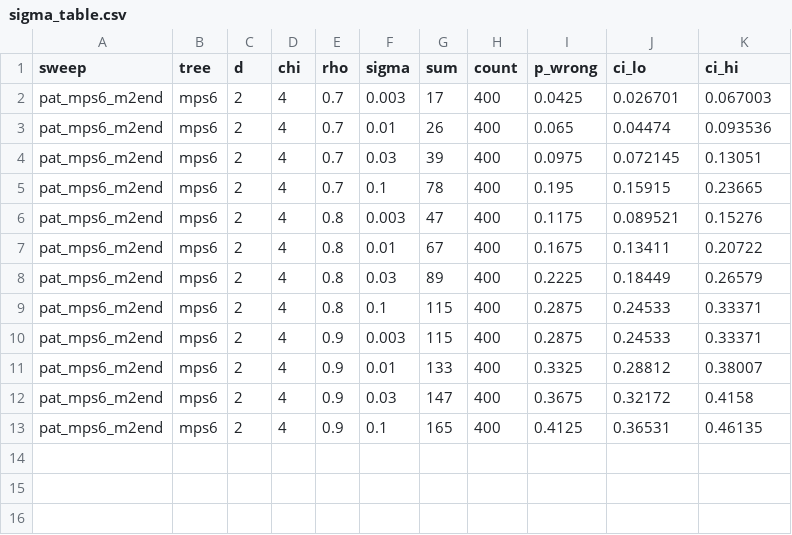
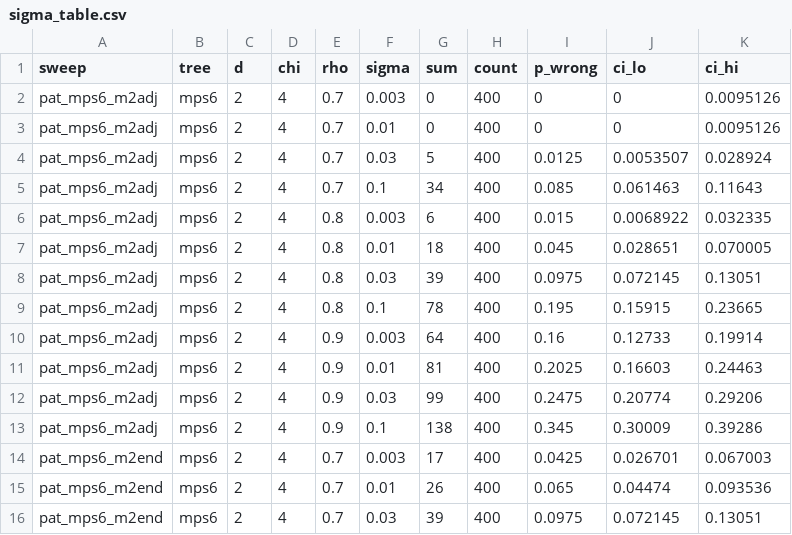
Before and after one commit to seamus-fallows/TTN-regimes, a CSV file: experiments/order/results/sigma_table.csv, drawn as a sheet; only a part is shown; the shorter side is filled out with more unchanged rows; the diff names each change by its address in the sheet, - before the commit and + after, or states it on an @@ line.

```diff
--- a/experiments/order/results/sigma_table.csv
+++ b/experiments/order/results/sigma_table.csv
+row 2: pat_mps6_m2adj | mps6 | 2 | 4 | 0.7 | 0.003 | 0 | 400 | 0 | 0 | 0.0095126
+row 3: pat_mps6_m2adj | mps6 | 2 | 4 | 0.7 | 0.01 | 0 | 400 | 0 | 0 | 0.0095126
+row 4: pat_mps6_m2adj | mps6 | 2 | 4 | 0.7 | 0.03 | 5 | 400 | 0.0125 | 0.0053507 | 0.028924
+row 5: pat_mps6_m2adj | mps6 | 2 | 4 | 0.7 | 0.1 | 34 | 400 | 0.085 | 0.061463 | 0.11643
+row 6: pat_mps6_m2adj | mps6 | 2 | 4 | 0.8 | 0.003 | 6 | 400 | 0.015 | 0.0068922 | 0.032335
+row 7: pat_mps6_m2adj | mps6 | 2 | 4 | 0.8 | 0.01 | 18 | 400 | 0.045 | 0.028651 | 0.070005
+row 8: pat_mps6_m2adj | mps6 | 2 | 4 | 0.8 | 0.03 | 39 | 400 | 0.0975 | 0.072145 | 0.13051
+row 9: pat_mps6_m2adj | mps6 | 2 | 4 | 0.8 | 0.1 | 78 | 400 | 0.195 | 0.15915 | 0.23665
+row 10: pat_mps6_m2adj | mps6 | 2 | 4 | 0.9 | 0.003 | 64 | 400 | 0.16 | 0.12733 | 0.19914
+row 11: pat_mps6_m2adj | mps6 | 2 | 4 | 0.9 | 0.01 | 81 | 400 | 0.2025 | 0.16603 | 0.24463
+row 12: pat_mps6_m2adj | mps6 | 2 | 4 | 0.9 | 0.03 | 99 | 400 | 0.2475 | 0.20774 | 0.29206
+row 13: pat_mps6_m2adj | mps6 | 2 | 4 | 0.9 | 0.1 | 138 | 400 | 0.345 | 0.30009 | 0.39286
```
Also changed, not shown: experiments/order/results/sigma_fits.csv, 4 other files.
